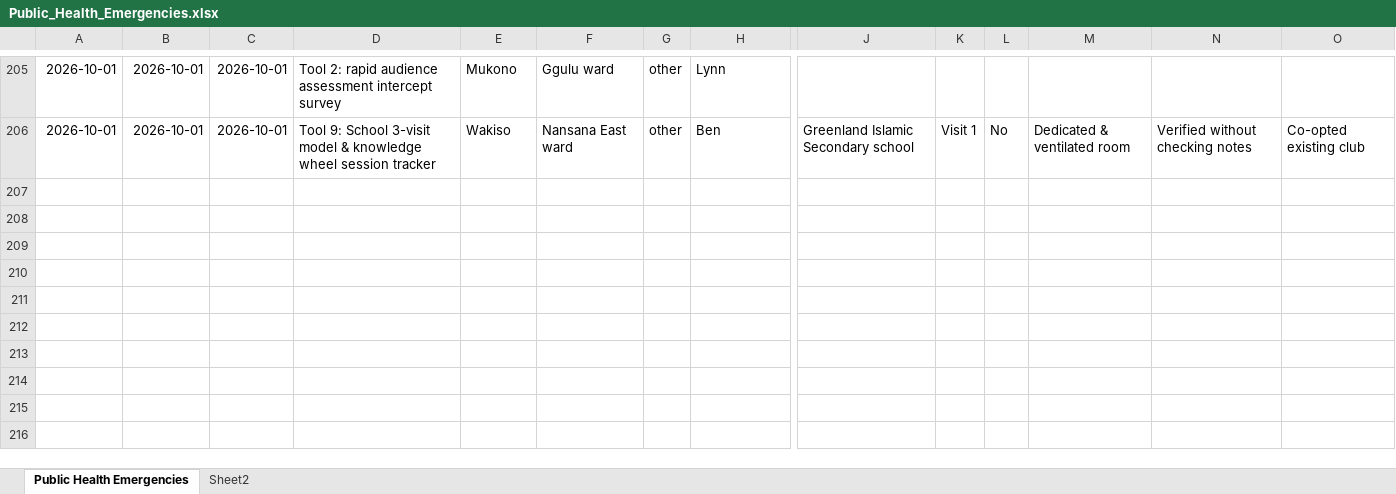
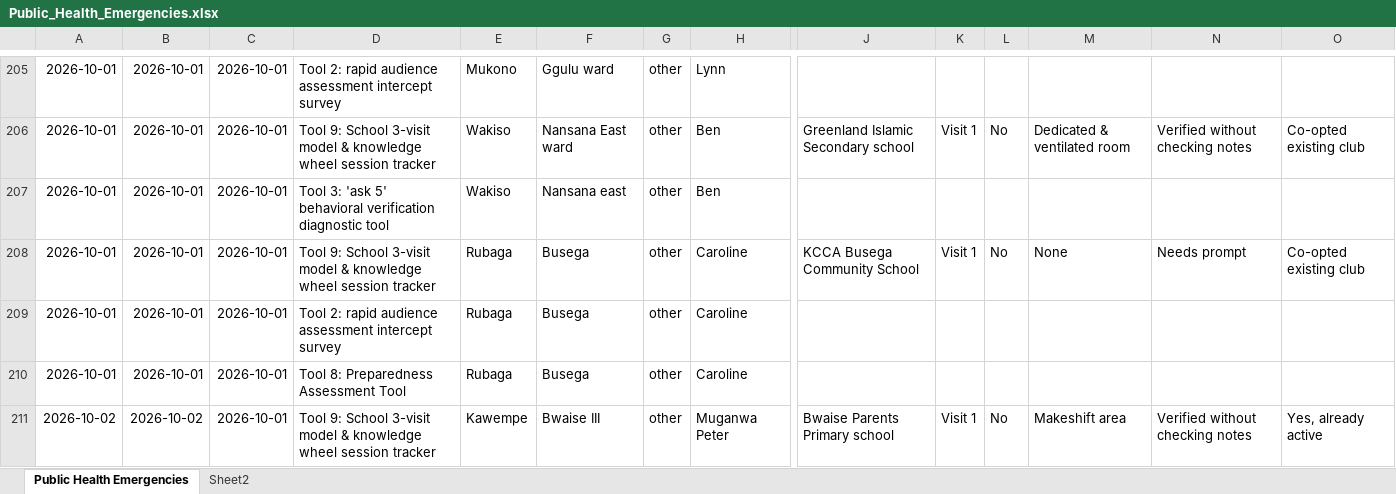
Before and after one commit to se-datalabs/PHE, an Excel workbook: Public_Health_Emergencies.xlsx, sheet Public Health Emergencies, drawn as a sheet; only a part is shown, gaps mark what is left out; values as stored, in another font and other column widths than the file's, no borders; table styles not drawn; rows hold the shown columns only; the diff names each change by its address in the sheet, - before the commit and + after, or states it on an @@ line.

```diff
--- a/Public_Health_Emergencies.xlsx (sheet Public Health Emergencies)
+++ b/Public_Health_Emergencies.xlsx (sheet Public Health Emergencies)
+row 207: 2026-10-01 | 2026-10-01 | 2026-10-01 | Tool 3: 'ask 5' behavioral verification diagnostic tool | Wakiso | Nansana east | other | Ben
+row 208: 2026-10-01 | 2026-10-01 | 2026-10-01 | Tool 9: School 3-visit model & knowledge wheel session tracker | Rubaga | Busega | other | Caroline | KCCA Busega Community School | Visit 1 | No | None | Needs prompt | Co-opted existing club
+row 209: 2026-10-01 | 2026-10-01 | 2026-10-01 | Tool 2: rapid audience assessment intercept survey | Rubaga | Busega | other | Caroline
+row 210: 2026-10-01 | 2026-10-01 | 2026-10-01 | Tool 8: Preparedness Assessment Tool | Rubaga | Busega | other | Caroline
+row 211: 2026-10-02 | 2026-10-02 | 2026-10-01 | Tool 9: School 3-visit model & knowledge wheel session tracker | Kawempe | Bwaise III | other | Muganwa Peter | Bwaise Parents Primary school | Visit 1 | No | Makeshift area | Verified without checking notes | Yes, already active
```
Also changed, not shown: 2 other files.
